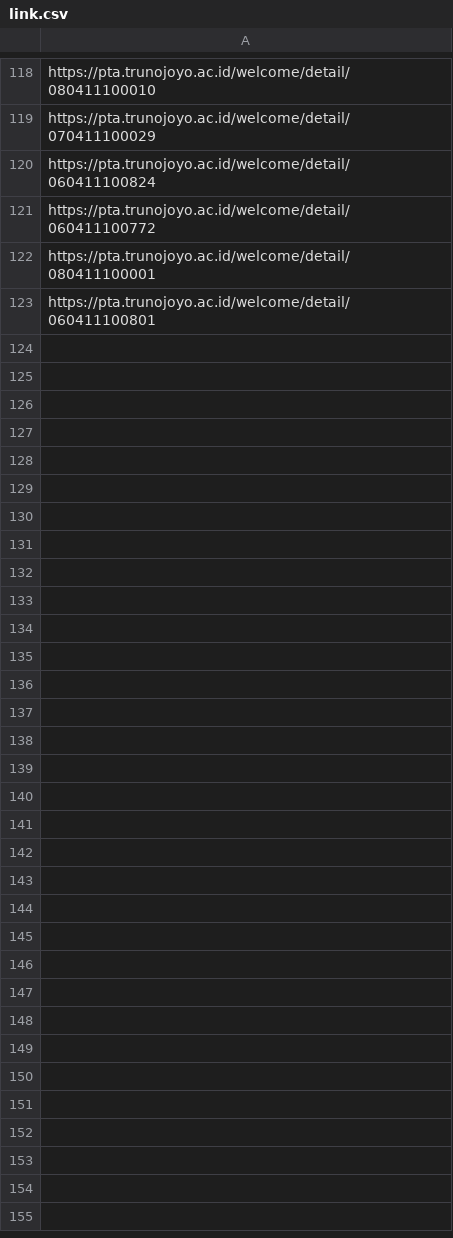
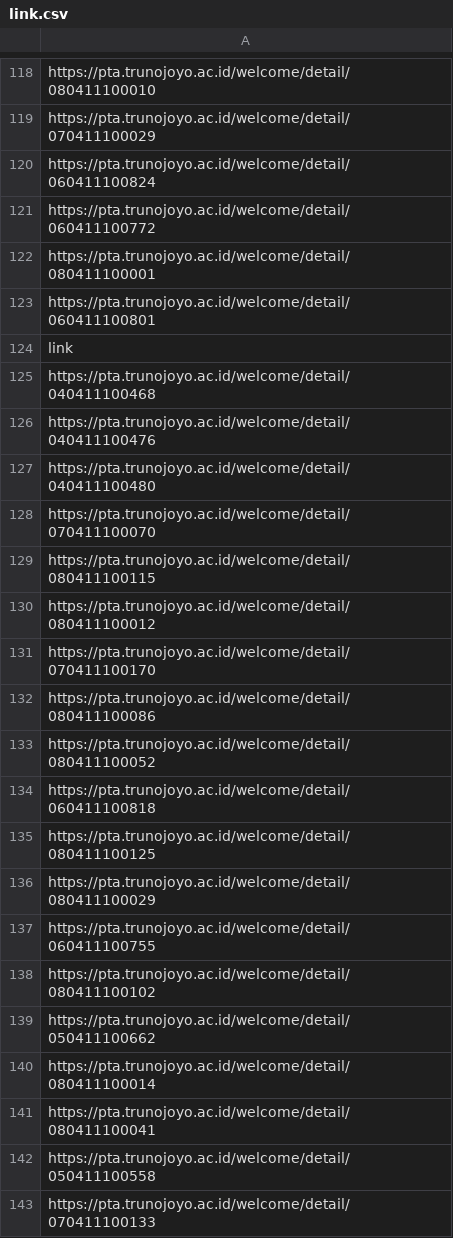
Before and after one commit to willy-190087/PPW, a CSV file: crawlproject/crawlproject/spiders/link.csv, drawn as a sheet; only a part is shown, gaps mark what is left out; the diff covers the shown part only; the diff names each change by its address in the sheet, - before the commit and + after, or states it on an @@ line.

```diff
--- a/crawlproject/crawlproject/spiders/link.csv
+++ b/crawlproject/crawlproject/spiders/link.csv
+row 124: link
+row 125: https://pta.trunojoyo.ac.id/welcome/detail/040411100468
+row 126: https://pta.trunojoyo.ac.id/welcome/detail/040411100476
+row 127: https://pta.trunojoyo.ac.id/welcome/detail/040411100480
+row 128: https://pta.trunojoyo.ac.id/welcome/detail/070411100070
+row 129: https://pta.trunojoyo.ac.id/welcome/detail/080411100115
+row 130: https://pta.trunojoyo.ac.id/welcome/detail/080411100012
+row 131: https://pta.trunojoyo.ac.id/welcome/detail/070411100170
+row 132: https://pta.trunojoyo.ac.id/welcome/detail/080411100086
+row 133: https://pta.trunojoyo.ac.id/welcome/detail/080411100052
+row 134: https://pta.trunojoyo.ac.id/welcome/detail/060411100818
+row 135: https://pta.trunojoyo.ac.id/welcome/detail/080411100125
+row 136: https://pta.trunojoyo.ac.id/welcome/detail/080411100029
+row 137: https://pta.trunojoyo.ac.id/welcome/detail/060411100755
+row 138: https://pta.trunojoyo.ac.id/welcome/detail/080411100102
+row 139: https://pta.trunojoyo.ac.id/welcome/detail/050411100662
+row 140: https://pta.trunojoyo.ac.id/welcome/detail/080411100014
+row 141: https://pta.trunojoyo.ac.id/welcome/detail/080411100041
+row 142: https://pta.trunojoyo.ac.id/welcome/detail/050411100558
+row 143: https://pta.trunojoyo.ac.id/welcome/detail/070411100133
```
Also changed, not shown: 21 added rows elsewhere in this file, 17 other files.
